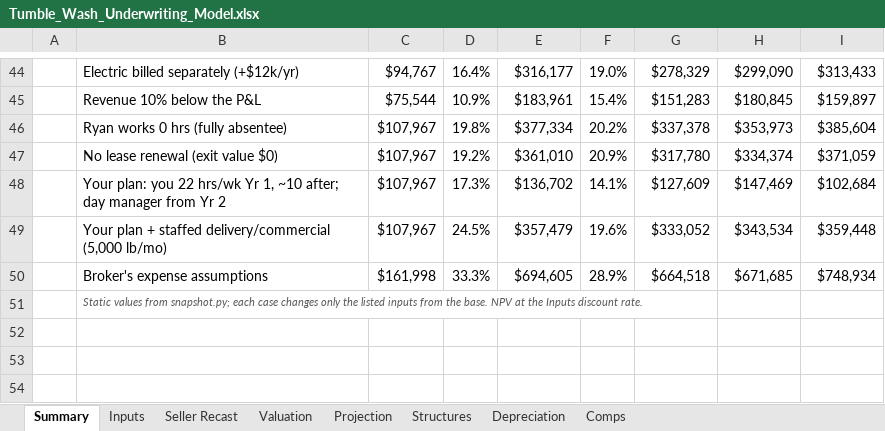
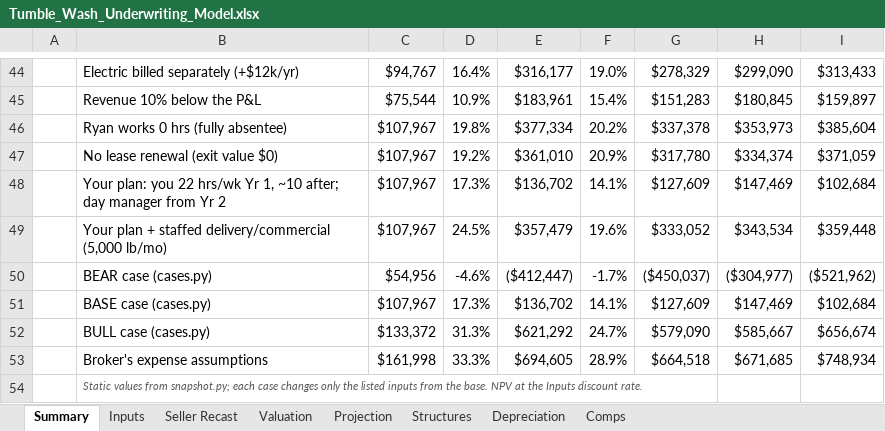
Before and after one commit to RyanB101/LaundromatAcq, an Excel workbook: underwriting/Tumble_Wash_Underwriting_Model.xlsx, sheet Summary, drawn as a sheet; only a part is shown, gaps mark what is left out; values as stored, in another font and other column widths than the file's, no borders; the diff names each change by its address in the sheet, - before the commit and + after, or states it on an @@ line.

```diff
--- a/underwriting/Tumble_Wash_Underwriting_Model.xlsx (sheet Summary)
+++ b/underwriting/Tumble_Wash_Underwriting_Model.xlsx (sheet Summary)
+row 50:  | BEAR case (cases.py) | $54,956 | -4.6% | ($412,447) | -1.7% | ($450,037) | ($304,977) | ($521,962)
+row 51:  | BASE case (cases.py) | $107,967 | 17.3% | $136,702 | 14.1% | $127,609 | $147,469 | $102,684
+row 52:  | BULL case (cases.py) | $133,372 | 31.3% | $621,292 | 24.7% | $579,090 | $585,667 | $656,674
```
Also changed, not shown: sheet Depreciation, sheet Inputs, formulas that keep their value, 5 other files.
